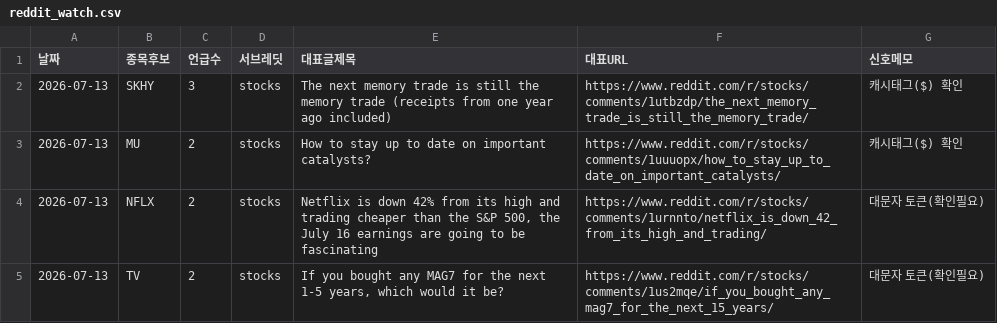
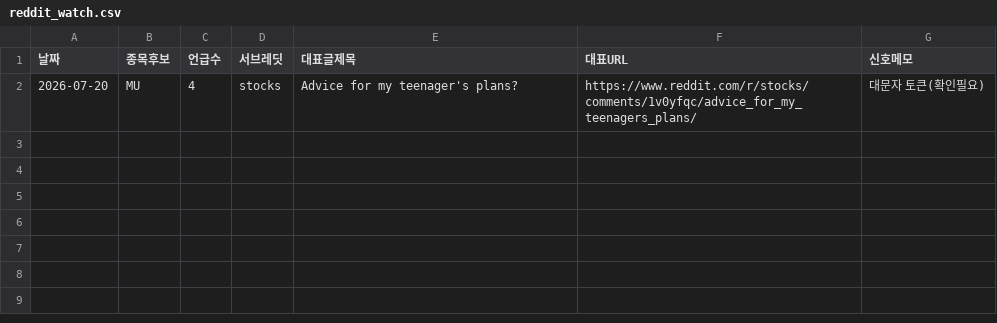
Before and after one commit to onepuhch/research, a CSV file: data/processed/reddit_watch.csv, drawn as a sheet; removed rows and columns are numbered as before the commit, all else as after; the diff names each change by its address in the sheet, - before the commit and + after, or states it on an @@ line.

```diff
--- a/data/processed/reddit_watch.csv
+++ b/data/processed/reddit_watch.csv
-row 2: 2026-07-13 | SKHY | 3 | stocks | The next memory trade is still the memory trade (receipts from one year ago included) | https://www.reddit.com/r/stocks/comments/1utbzdp/the_next_memory_trade_is_still_the_memory_trade/ | 캐시태그($) 확인
-row 3: 2026-07-13 | MU | 2 | stocks | How to stay up to date on important catalysts? | https://www.reddit.com/r/stocks/comments/1uuuopx/how_to_stay_up_to_date_on_important_catalysts/ | 캐시태그($) 확인
-row 4: 2026-07-13 | NFLX | 2 | stocks | Netflix is down 42% from its high and trading cheaper than the S&P 500, the July 16 earnings are going to be fascinating | https://www.reddit.com/r/stocks/comments/1urnnto/netflix_is_down_42_from_its_high_and_trading/ | 대문자 토큰(확인필요)
-row 5: 2026-07-13 | TV | 2 | stocks | If you bought any MAG7 for the next 1-5 years, which would it be? | https://www.reddit.com/r/stocks/comments/1us2mqe/if_you_bought_any_mag7_for_the_next_15_years/ | 대문자 토큰(확인필요)
+row 2: 2026-07-20 | MU | 4 | stocks | Advice for my teenager's plans? | https://www.reddit.com/r/stocks/comments/1v0yfqc/advice_for_my_teenagers_plans/ | 대문자 토큰(확인필요)
```
